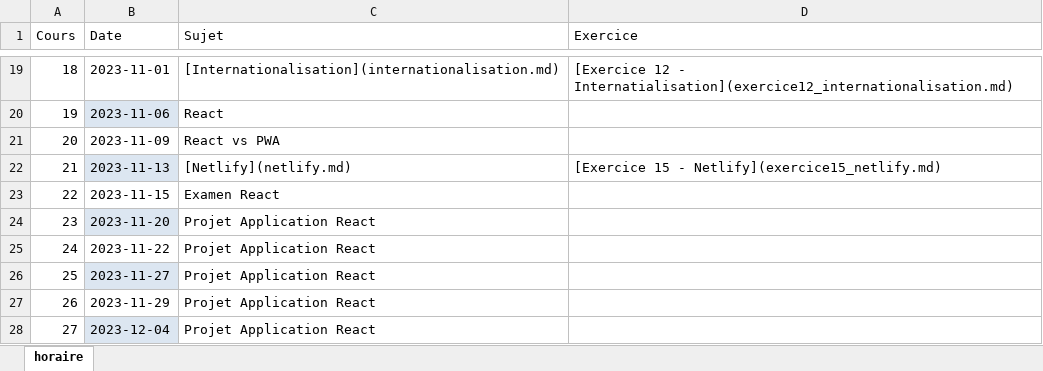
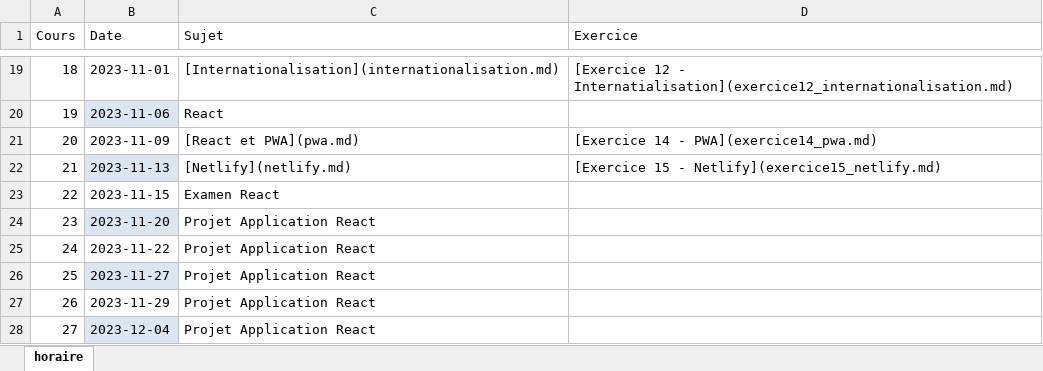
Before and after one commit to cegepvictoetienne/developpementweb3, an Excel workbook: template/horaire.xlsx, sheet horaire, drawn as a sheet; only a part is shown, gaps mark what is left out; values as stored, in another font and other column widths than the file's, no borders; the diff names each change by its address in the sheet, - before the commit and + after, or states it on an @@ line.

```diff
--- a/template/horaire.xlsx (sheet horaire)
+++ b/template/horaire.xlsx (sheet horaire)
-C21 (Sujet): React vs PWA
+C21 (Sujet): [React et PWA](pwa.md)
-D21 (Exercice): (empty)
+D21 (Exercice): [Exercice 14 - PWA](exercice14_pwa.md)
```
Also changed, not shown: 7 other files.
